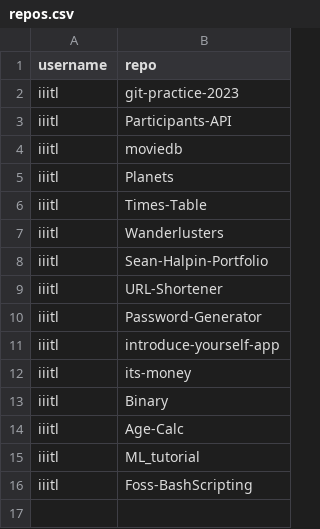
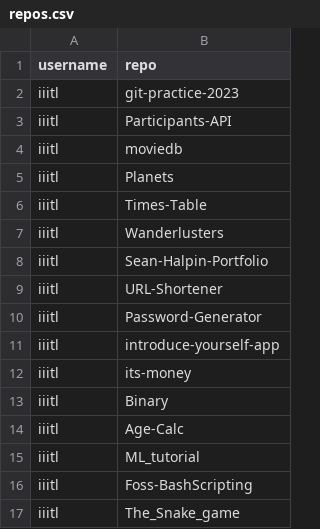
Before and after one commit to Animeshz/foss-leaderboard, a CSV file: repos.csv, drawn as a sheet; the diff names each change by its address in the sheet, - before the commit and + after, or states it on an @@ line.

Commit message:
Add 1 more repo

```diff
--- a/repos.csv
+++ b/repos.csv
+row 17: iiitl | The_Snake_game
```
